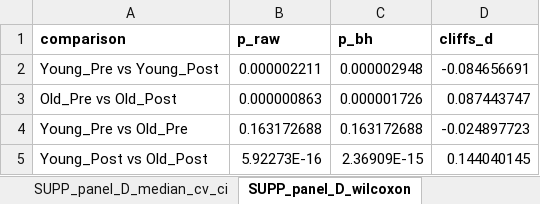
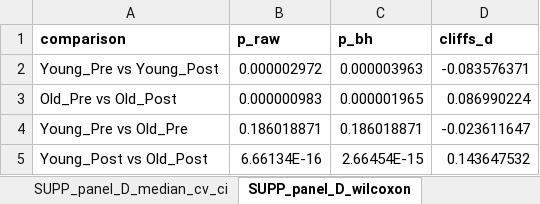
Before and after one commit to Dustyn-T-Lewis/YvO_2025, an Excel workbook: 04_Figures/F02/c_data/F02_supplementary.xlsx, sheet SUPP_panel_D_wilcoxon, drawn as a sheet; values as stored, in another font and other column widths than the file's, no borders; the diff names each change by its address in the sheet, - before the commit and + after, or states it on an @@ line.

```diff
--- a/04_Figures/F02/c_data/F02_supplementary.xlsx (sheet SUPP_panel_D_wilcoxon)
+++ b/04_Figures/F02/c_data/F02_supplementary.xlsx (sheet SUPP_panel_D_wilcoxon)
-B2 (p_raw): 0.000002211
+B2 (p_raw): 0.000002972
-C2 (p_bh): 0.000002948
+C2 (p_bh): 0.000003963
-D2 (cliffs_d): -0.084656691
+D2 (cliffs_d): -0.083576371
-B3 (p_raw): 0.000000863
+B3 (p_raw): 0.000000983
-C3 (p_bh): 0.000001726
+C3 (p_bh): 0.000001965
-D3 (cliffs_d): 0.087443747
+D3 (cliffs_d): 0.086990224
-B4 (p_raw): 0.163172688
+B4 (p_raw): 0.186018871
-C4 (p_bh): 0.163172688
+C4 (p_bh): 0.186018871
-D4 (cliffs_d): -0.024897723
+D4 (cliffs_d): -0.023611647
-B5 (p_raw): 5.92273E-16
+B5 (p_raw): 6.66134E-16
-C5 (p_bh): 2.36909E-15
+C5 (p_bh): 2.66454E-15
-D5 (cliffs_d): 0.144040145
+D5 (cliffs_d): 0.143647532
```
Also changed, not shown: sheet SUPP_panel_C_cv_scatter, sheet panel_B_logfc_long, sheet SUPP_panel_C_cv_delta, sheet SUPP_panel_E_imputed, sheet panel_D_upset_overlap_enrich, sheet SUPP_panel_D_median_cv_ci, 4 more sheets, 27 other files.
